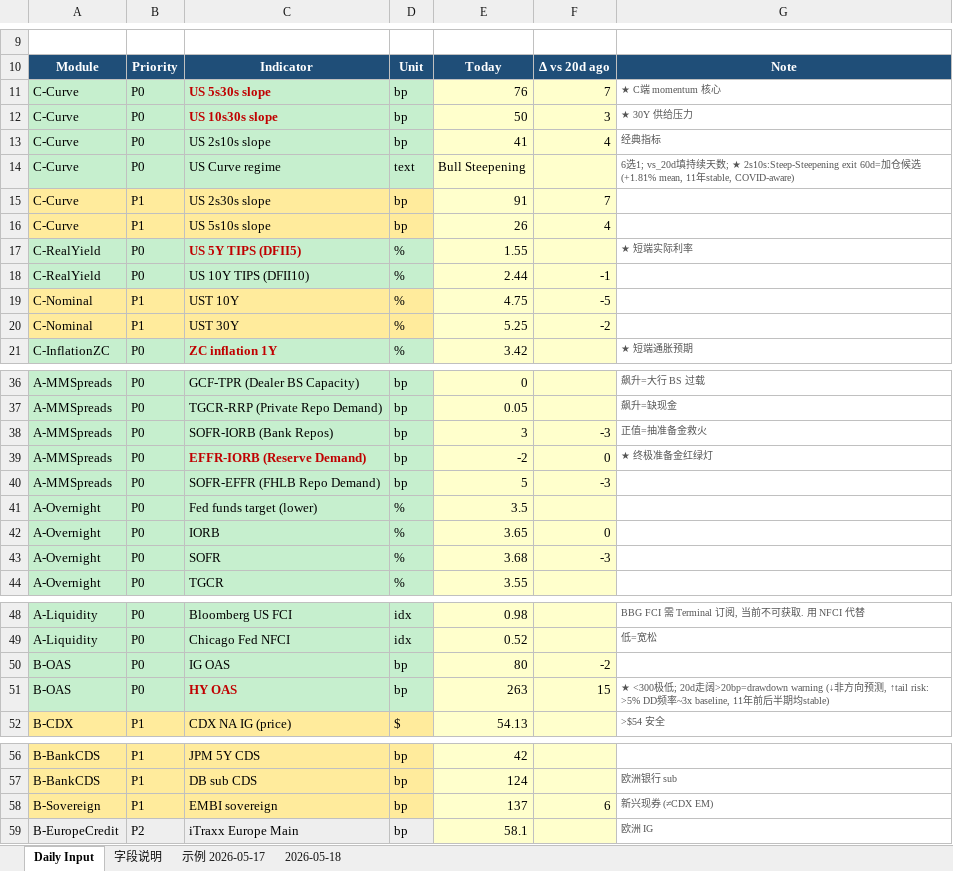
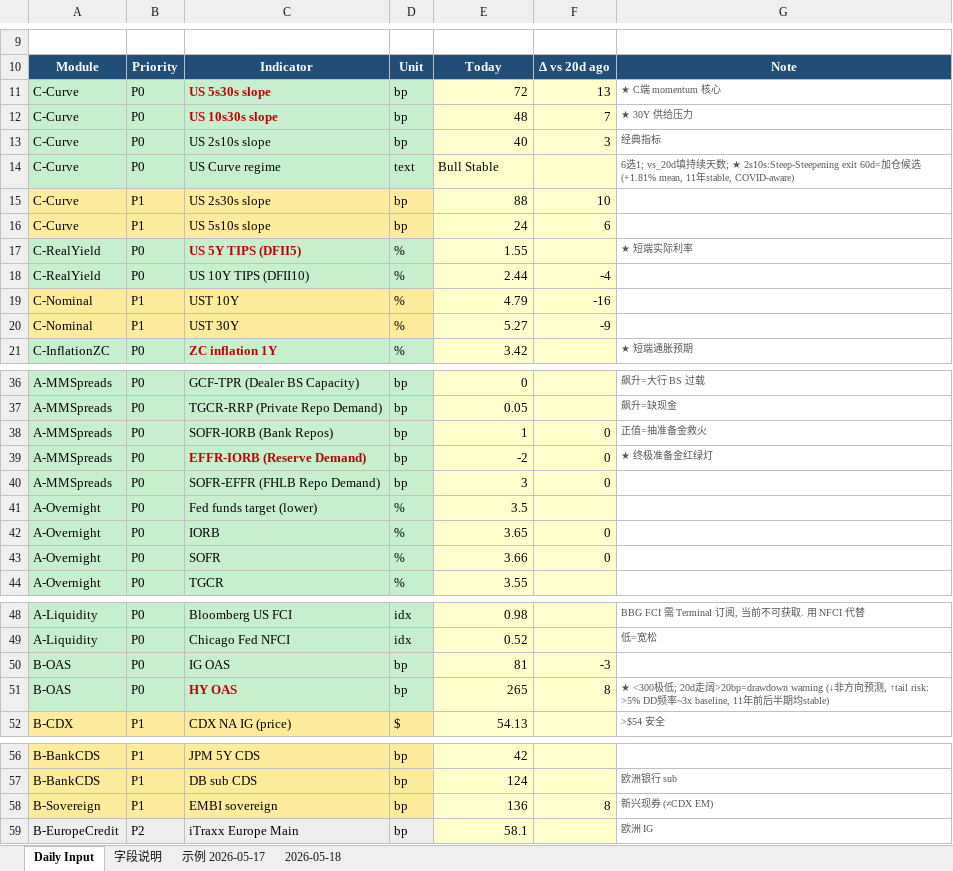
Before and after one commit to slowqqwin-beep/liquidity-monitor, an Excel workbook: template_cleaned_v2.xlsx, sheet Daily Input, drawn as a sheet; only a part is shown, gaps mark what is left out; values as stored, in another font and other column widths than the file's, no borders; the diff covers the shown part only; the diff names each change by its address in the sheet, - before the commit and + after, or states it on an @@ line.

```diff
--- a/template_cleaned_v2.xlsx (sheet Daily Input)
+++ b/template_cleaned_v2.xlsx (sheet Daily Input)
-E11: 76
+E11: 72
-F11: 7
+F11: 13
-E12: 50
+E12: 48
-F12: 3
+F12: 7
-E13: 41
+E13: 40
-F13: 4
+F13: 3
-E14: Bull Steepening
+E14: Bull Stable
-E15: 91
+E15: 88
-F15: 7
+F15: 10
-E16: 26
+E16: 24
-F16: 4
+F16: 6
-F18: -1
+F18: -4
-E19: 4.75
+E19: 4.79
-F19: -5
+F19: -16
-E20: 5.25
+E20: 5.27
-F20: -2
+F20: -9
-E38: 3
+E38: 1
-F38: -3
+F38: 0
-E40: 5
+E40: 3
-F40: -3
+F40: 0
-E43: 3.68
+E43: 3.66
-F43: -3
+F43: 0
-E50: 80
+E50: 81
-F50: -2
+F50: -3
-E51: 263
+E51: 265
-F51: 15
+F51: 8
-E58: 137
+E58: 136
-F58: 6
+F58: 8
```
Also changed, not shown: 5 edited cells elsewhere in this sheet, 5 other files.
